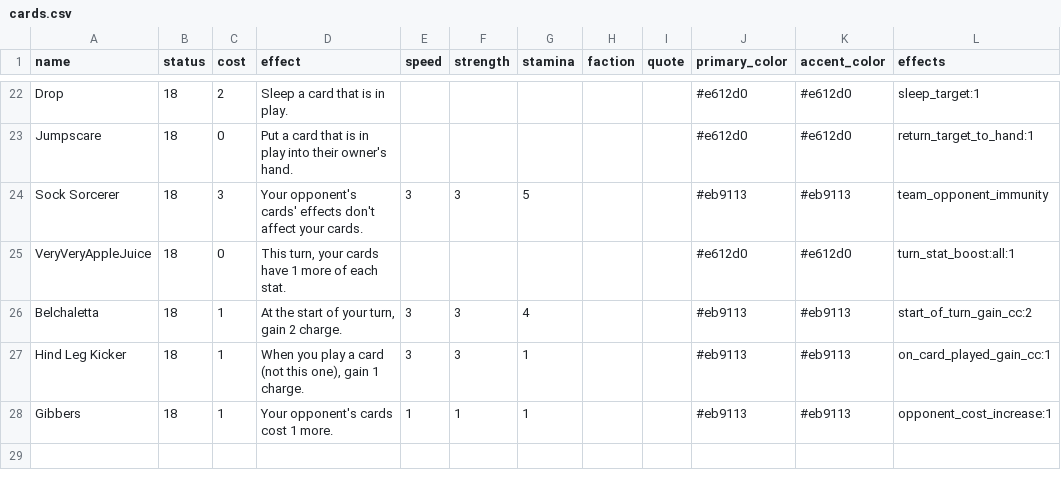
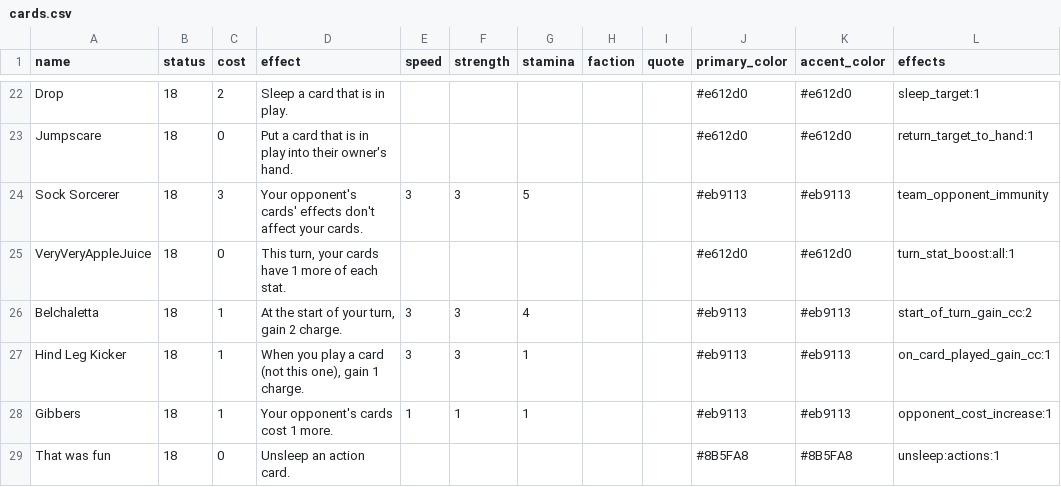
Before and after one commit to RegisCA/ggltcg, a CSV file: backend/data/cards.csv, drawn as a sheet; only a part is shown, gaps mark what is left out.

```diff
--- a/backend/data/cards.csv
+++ b/backend/data/cards.csv
@@ -28 +28,2 @@ Hind Leg Kicker,18,1,"When you play a card (not this one), gain 1 charge.",3,3,1
 Gibbers,18,1,Your opponent's cards cost 1 more.,1,1,1,,,#eb9113,#eb9113,opponent_cost_increase:1
+That was fun,18,0,Unsleep an action card.,,,,,,#8B5FA8,#8B5FA8,unsleep:actions:1
```
Also changed, not shown: 6 other files.
